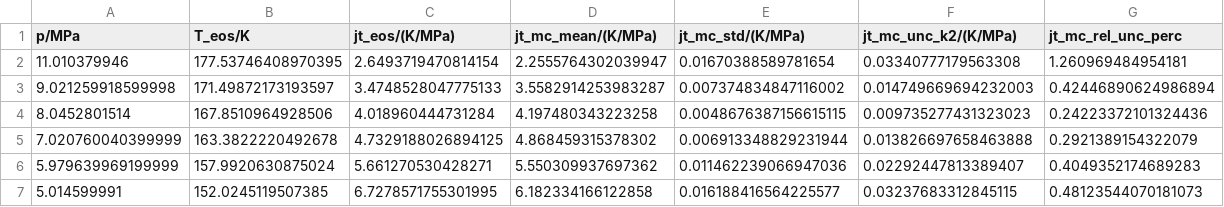
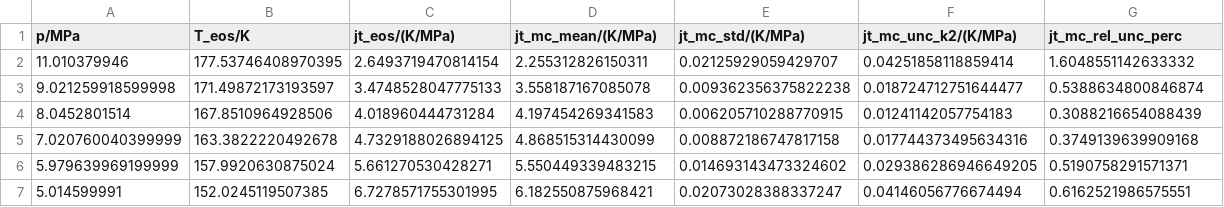
Before and after one commit to jaktk/cryo-jt, a CSV file: data/derived_data/jt_coeffs/Argon_180K_12MPa_MC_uncertainty.csv, drawn as a sheet.

```diff
--- a/data/derived_data/jt_coeffs/Argon_180K_12MPa_MC_uncertainty.csv
+++ b/data/derived_data/jt_coeffs/Argon_180K_12MPa_MC_uncertainty.csv
@@ -1,7 +1,7 @@
 p/MPa,T_eos/K,jt_eos/(K/MPa),jt_mc_mean/(K/MPa),jt_mc_std/(K/MPa),jt_mc_unc_k2/(K/MPa),jt_mc_rel_unc_perc
-11.010379946,177.53746408970395,2.6493719470814154,2.2555764302039947,0.01670388589781654,0.03340777179563308,1.260969484954181
-9.021259918599998,171.49872173193597,3.4748528047775133,3.5582914253983287,0.007374834847116002,0.014749669694232003,0.42446890624986894
-8.0452801514,167.8510964928506,4.018960444731284,4.197480343223258,0.0048676387156615115,0.009735277431323023,0.24223372101324436
-7.020760040399999,163.3822220492678,4.7329188026894125,4.868459315378302,0.006913348829231944,0.013826697658463888,0.2921389154322079
-5.979639969199999,157.9920630875024,5.661270530428271,5.550309937697362,0.011462239066947036,0.02292447813389407,0.4049352174689283
-5.014599991,152.0245119507385,6.7278571755301995,6.182334166122858,0.016188416564225577,0.03237683312845115,0.48123544070181073
+11.010379946,177.53746408970395,2.6493719470814154,2.255312826150311,0.02125929059429707,0.04251858118859414,1.6048551142633332
+9.021259918599998,171.49872173193597,3.4748528047775133,3.558187167085078,0.009362356375822238,0.018724712751644477,0.5388634800846874
+8.0452801514,167.8510964928506,4.018960444731284,4.197454269341583,0.006205710288770915,0.01241142057754183,0.3088216654088439
+7.020760040399999,163.3822220492678,4.7329188026894125,4.868515314430099,0.008872186747817158,0.017744373495634316,0.3749139639909168
+5.979639969199999,157.9920630875024,5.661270530428271,5.550449339483215,0.014693143473324602,0.029386286946649205,0.5190758291571371
+5.014599991,152.0245119507385,6.7278571755301995,6.182550875968421,0.02073028388337247,0.04146056776674494,0.6162521986575551
```
Also changed, not shown: data/derived_data/jt_coeffs/Helium-Neon_65K_5MPa_MC_uncertainty.csv, data/derived_data/jt_coeffs/Helium-Neon_65K_7MPa_MC_uncertainty.csv, 22 other files.
